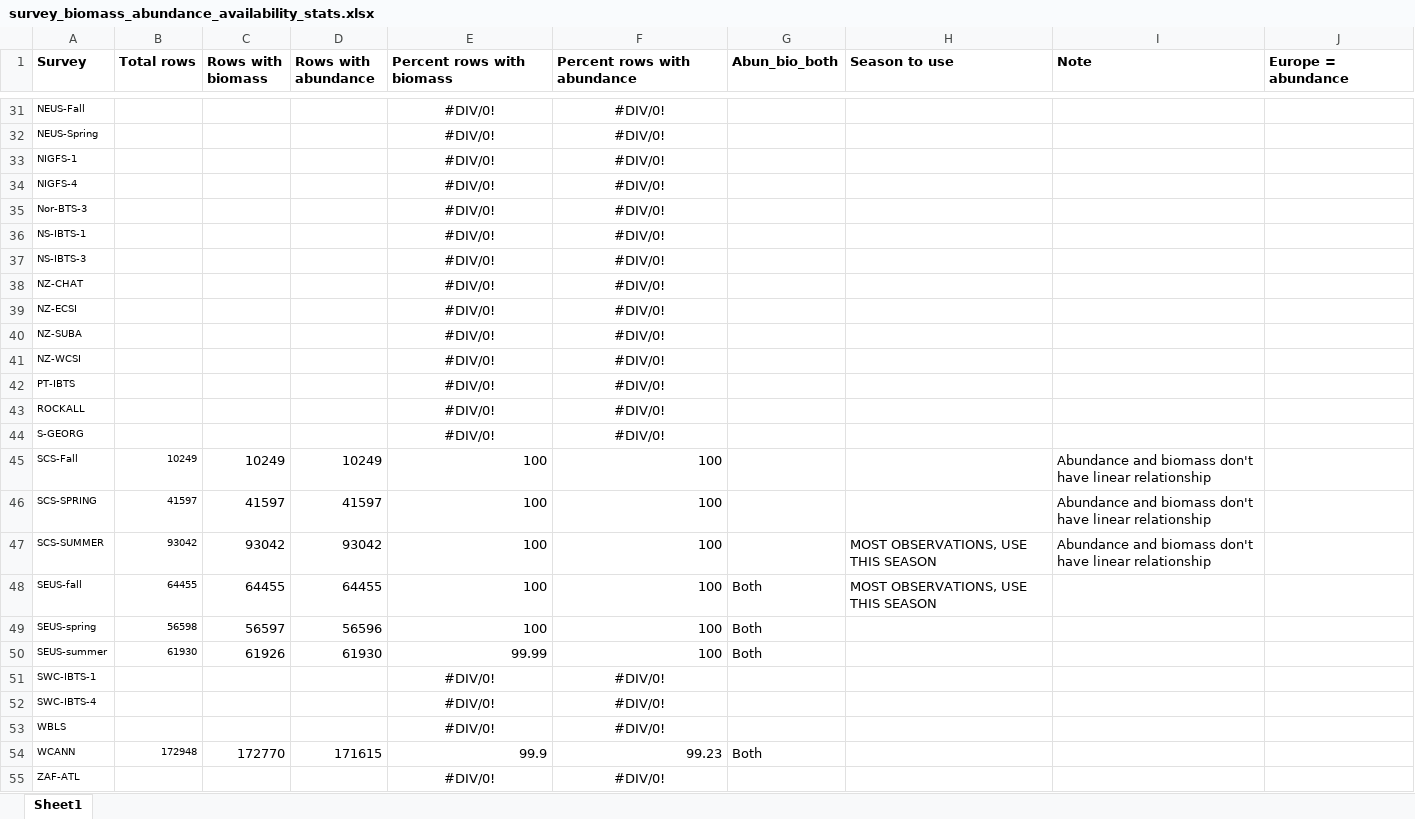
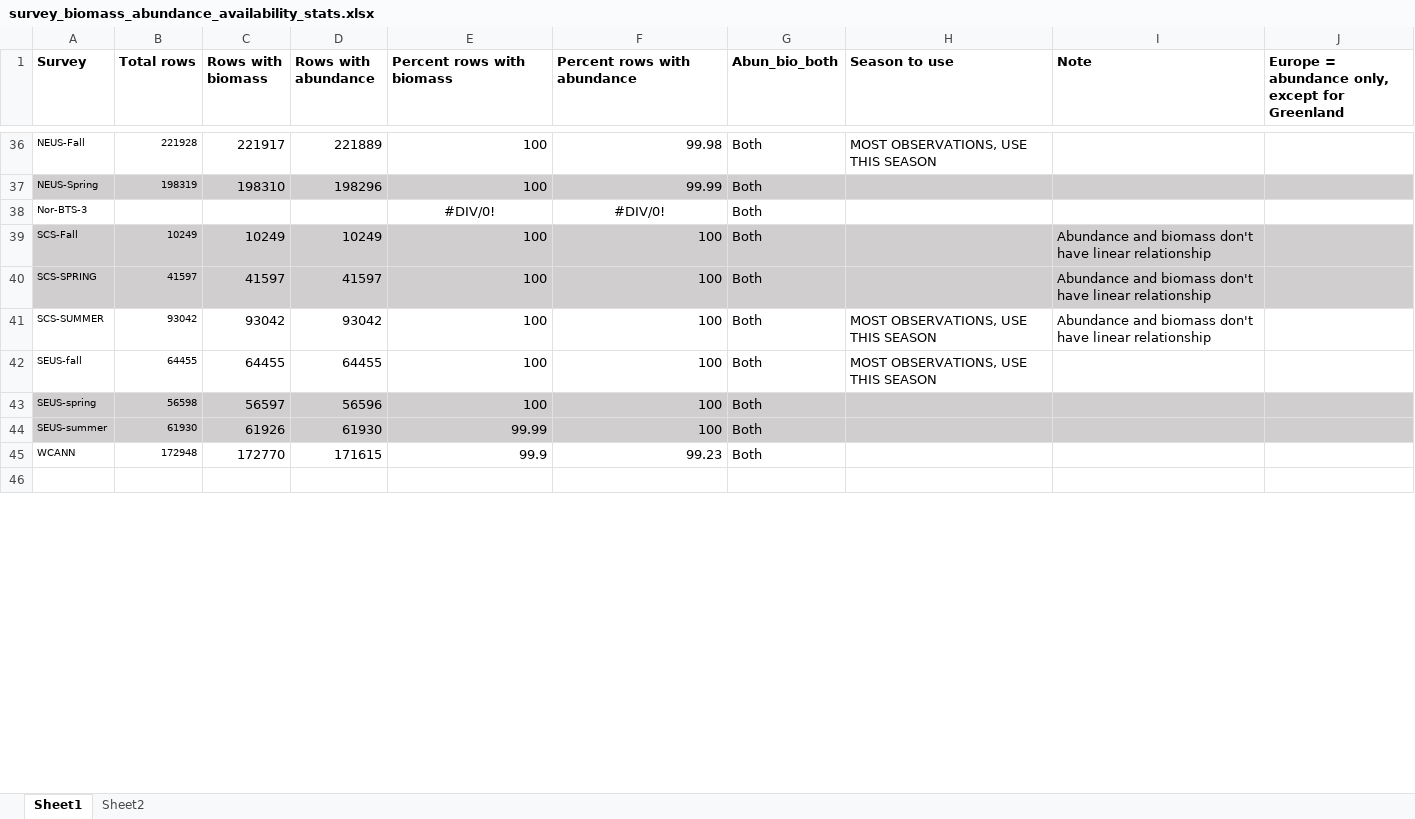
Before and after one commit to zoekitchel/trawl_spatial_turnover, an Excel workbook: survey_biomass_abundance_availability_stats.xlsx, sheet Sheet1, drawn as a sheet; only a part is shown, gaps mark what is left out; values as stored, in another font and other column widths than the file's, no borders; removed rows and columns are numbered as before the commit, all else as after; the diff covers the shown part only; the diff names each change by its address in the sheet, - before the commit and + after, or states it on an @@ line.

Commit message:
Updated data with edits to summing proceedure, AND limited to one season per survey. SO we can now use region easily in the manuscript

```diff
--- a/survey_biomass_abundance_availability_stats.xlsx (sheet Sheet1)
+++ b/survey_biomass_abundance_availability_stats.xlsx (sheet Sheet1)
+sheet tab: Sheet2
-J1: Europe = abundance
+J1: Europe = abundance only, except for Greenland
-B36 (Total rows): (empty)
+B36 (Total rows): 221928
-C36 (Rows with biomass): (empty)
+C36 (Rows with biomass): 221917
-D36 (Rows with abundance): (empty)
+D36 (Rows with abundance): 221889
-E36:E37 (Percent rows with biomass): #DIV/0!
+E36:E37 (Percent rows with biomass): 100
-E36:F37 alignment: center
+E36:F37 alignment: right
-F36 (Percent rows with abundance): #DIV/0!
+F36 (Percent rows with abundance): 99.98
-G36:G37 (Abun_bio_both): (empty)
+G36:G37 (Abun_bio_both): Both
-H36 (Season to use): (empty)
+H36 (Season to use): MOST OBSERVATIONS, USE THIS SEASON
-A37:J37 fill: none
+A37:J37 fill: #D0CECE
-B37 (Total rows): (empty)
+B37 (Total rows): 198319
-C37 (Rows with biomass): (empty)
+C37 (Rows with biomass): 198310
-D37 (Rows with abundance): (empty)
+D37 (Rows with abundance): 198296
-F37 (Percent rows with abundance): #DIV/0!
+F37 (Percent rows with abundance): 99.99
-row 33: NIGFS-1 |  |  |  | #DIV/0! | #DIV/0!
-row 34: NIGFS-4 |  |  |  | #DIV/0! | #DIV/0!
-G38 (Abun_bio_both): (empty)
+G38 (Abun_bio_both): Both
-row 36: NS-IBTS-1 |  |  |  | #DIV/0! | #DIV/0!
-row 37: NS-IBTS-3 |  |  |  | #DIV/0! | #DIV/0!
-row 38: NZ-CHAT |  |  |  | #DIV/0! | #DIV/0!
-row 39: NZ-ECSI |  |  |  | #DIV/0! | #DIV/0!
-row 40: NZ-SUBA |  |  |  | #DIV/0! | #DIV/0!
-row 41: NZ-WCSI |  |  |  | #DIV/0! | #DIV/0!
-row 42: PT-IBTS |  |  |  | #DIV/0! | #DIV/0!
-row 43: ROCKALL |  |  |  | #DIV/0! | #DIV/0!
-row 44: S-GEORG |  |  |  | #DIV/0! | #DIV/0!
-A39:J40 fill: none
+A39:J40 fill: #D0CECE
-G39:G41 (Abun_bio_both): (empty)
+G39:G41 (Abun_bio_both): Both
-A43:J44 fill: none
+A43:J44 fill: #D0CECE
-row 51: SWC-IBTS-1 |  |  |  | #DIV/0! | #DIV/0!
-row 52: SWC-IBTS-4 |  |  |  | #DIV/0! | #DIV/0!
-row 53: WBLS |  |  |  | #DIV/0! | #DIV/0!
-row 46: ZAF-ATL |  |  |  | #DIV/0! | #DIV/0!
+row 46: (empty)
```
Also changed, not shown: 25 added rows, 26 removed rows, 37 edited cells and cell formats elsewhere in this sheet, formulas that keep their value, 20 other files.
